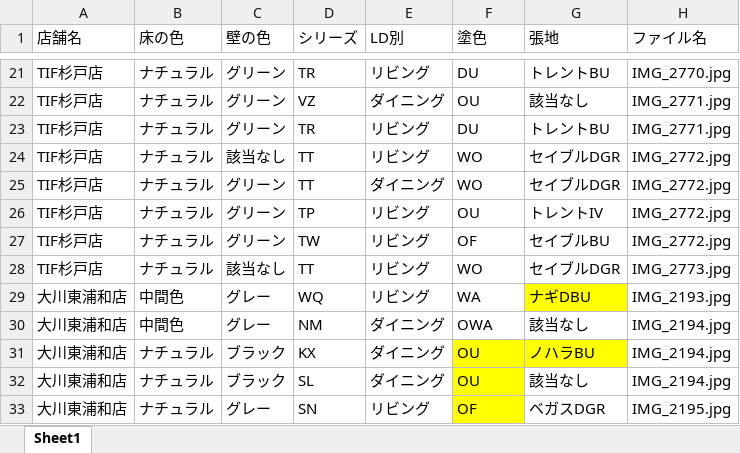
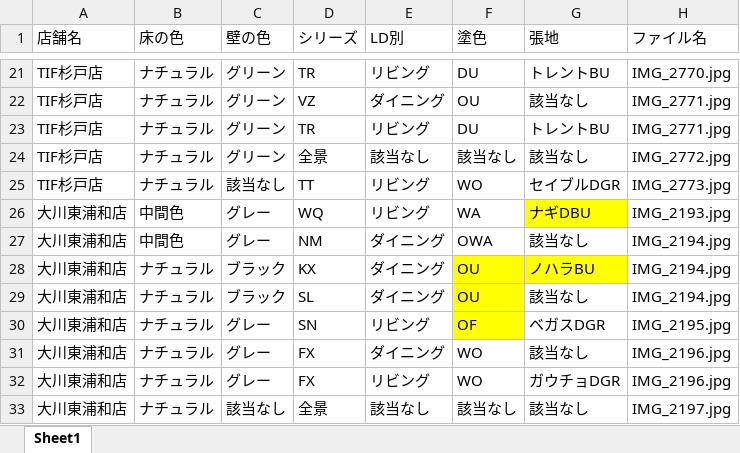
Before and after one commit to cocosan1/uriba_db, an Excel workbook: xlsx/画像情報.xlsx, sheet Sheet1, drawn as a sheet; only a part is shown, gaps mark what is left out; the shorter side is filled out with more unchanged rows; values as stored, in another font and other column widths than the file's, no borders; removed rows and columns are numbered as before the commit, all else as after; the diff covers the shown part only; the diff names each change by its address in the sheet, - before the commit and + after, or states it on an @@ line.

```diff
--- a/xlsx/画像情報.xlsx (sheet Sheet1)
+++ b/xlsx/画像情報.xlsx (sheet Sheet1)
-row 24: TIF杉戸店 | ナチュラル | 該当なし | TT | リビング | WO | セイブルDGR | IMG_2772.jpg
-D24 (シリーズ): TT
+D24 (シリーズ): 全景
-E24 (LD別): ダイニング
+E24 (LD別): 該当なし
-F24 (塗色): WO
+F24 (塗色): 該当なし
-G24 (張地): セイブルDGR
+G24 (張地): 該当なし
-row 26: TIF杉戸店 | ナチュラル | グリーン | TP | リビング | OU | トレントIV | IMG_2772.jpg
-row 27: TIF杉戸店 | ナチュラル | グリーン | TW | リビング | OF | セイブルBU | IMG_2772.jpg
```
Also changed, not shown: 64 added rows elsewhere in this sheet, 25 other files.
